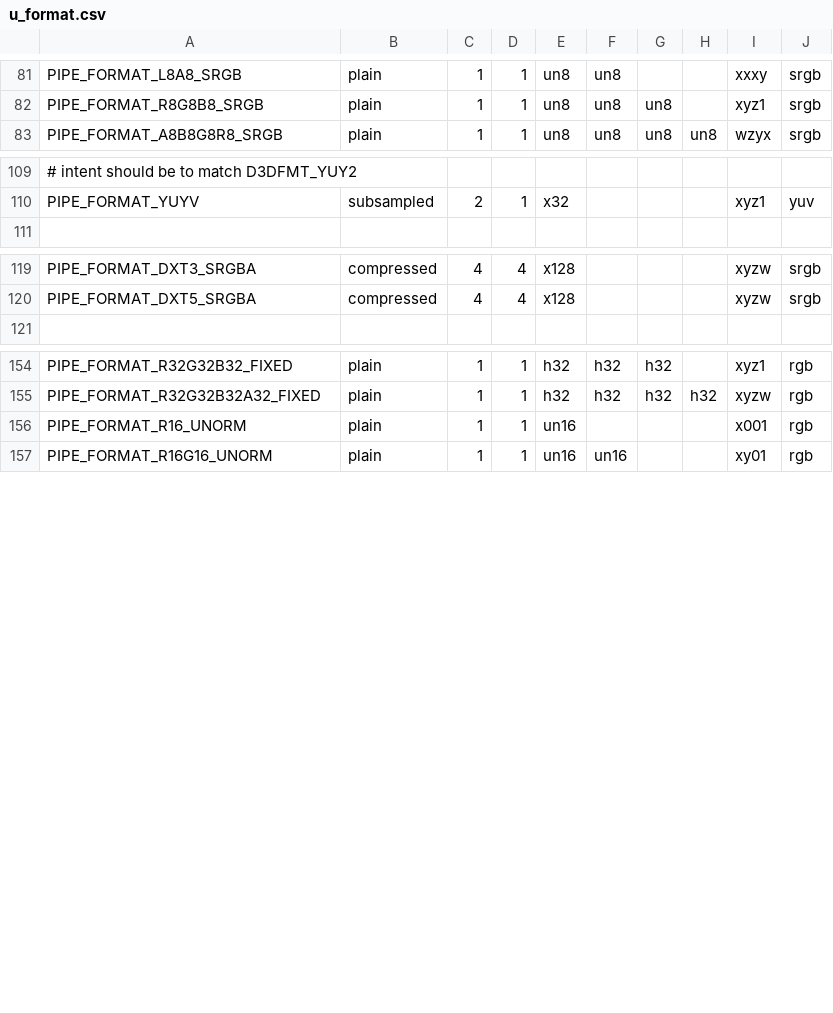
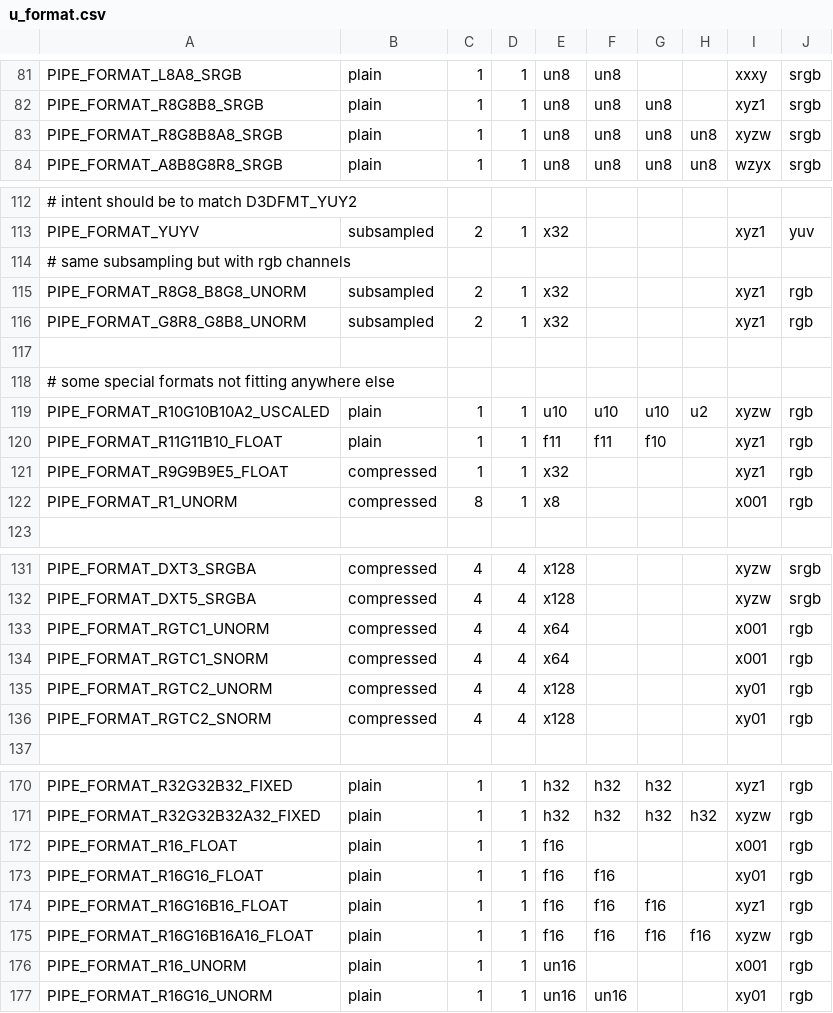
Before and after one commit to openharmony/third_party_mesa3d, a CSV file: src/gallium/auxiliary/util/u_format.csv, drawn as a sheet; only a part is shown, gaps mark what is left out; the diff covers the shown part only; the diff names each change by its address in the sheet, - before the commit and + after, or states it on an @@ line.

Commit message:
gallium: add new texture formats
These are needed for DX10 and/or OGL3.3.

This just adds the formats nothing handles them yet.
PIPE_FORMAT_R1_UNORM can't be used currently as it requires special filter.
Need to reclassify compressed formats at some point.

```diff
--- a/src/gallium/auxiliary/util/u_format.csv
+++ b/src/gallium/auxiliary/util/u_format.csv
+row 83: PIPE_FORMAT_R8G8B8A8_SRGB | plain | 1 | 1 | un8 | un8 | un8 | un8 | xyzw | srgb
+row 114: # same subsampling but with rgb channels
+row 115: PIPE_FORMAT_R8G8_B8G8_UNORM | subsampled | 2 | 1 | x32 |  |  |  | xyz1 | rgb
+row 116: PIPE_FORMAT_G8R8_G8B8_UNORM | subsampled | 2 | 1 | x32 |  |  |  | xyz1 | rgb
+row 117: (empty)
+row 118: # some special formats not fitting anywhere else
+row 119: PIPE_FORMAT_R10G10B10A2_USCALED | plain | 1 | 1 | u10 | u10 | u10 | u2 | xyzw | rgb
+row 120: PIPE_FORMAT_R11G11B10_FLOAT | plain | 1 | 1 | f11 | f11 | f10 |  | xyz1 | rgb
+row 121: PIPE_FORMAT_R9G9B9E5_FLOAT | compressed | 1 | 1 | x32 |  |  |  | xyz1 | rgb
+row 122: PIPE_FORMAT_R1_UNORM | compressed | 8 | 1 | x8 |  |  |  | x001 | rgb
+row 133: PIPE_FORMAT_RGTC1_UNORM | compressed | 4 | 4 | x64 |  |  |  | x001 | rgb
+row 134: PIPE_FORMAT_RGTC1_SNORM | compressed | 4 | 4 | x64 |  |  |  | x001 | rgb
+row 135: PIPE_FORMAT_RGTC2_UNORM | compressed | 4 | 4 | x128 |  |  |  | xy01 | rgb
+row 136: PIPE_FORMAT_RGTC2_SNORM | compressed | 4 | 4 | x128 |  |  |  | xy01 | rgb
+row 172: PIPE_FORMAT_R16_FLOAT | plain | 1 | 1 | f16 |  |  |  | x001 | rgb
+row 173: PIPE_FORMAT_R16G16_FLOAT | plain | 1 | 1 | f16 | f16 |  |  | xy01 | rgb
+row 174: PIPE_FORMAT_R16G16B16_FLOAT | plain | 1 | 1 | f16 | f16 | f16 |  | xyz1 | rgb
+row 175: PIPE_FORMAT_R16G16B16A16_FLOAT | plain | 1 | 1 | f16 | f16 | f16 | f16 | xyzw | rgb
```
Also changed, not shown: 2 added rows elsewhere in this file, 1 other file.
